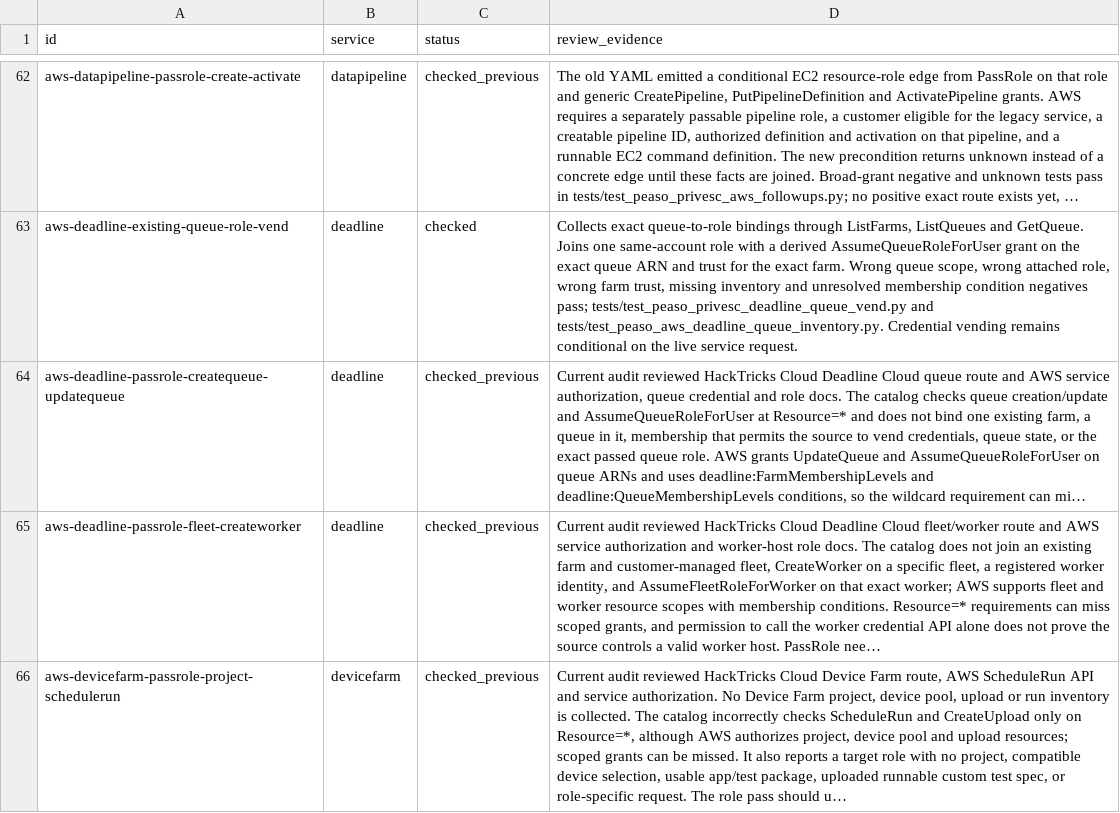
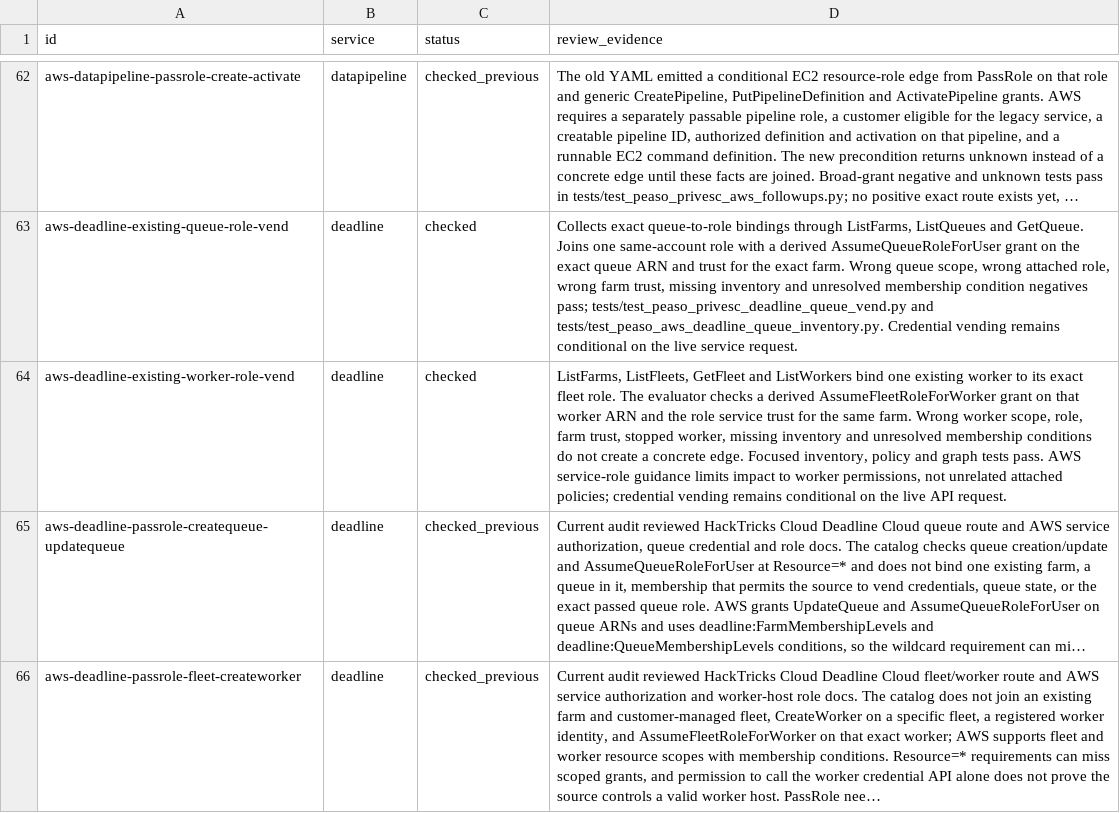
Before and after one commit to peass-ng/Blue-CloudPEASS, a TSV file: work_aws_privesc_review/technique-status.tsv, drawn as a sheet; only a part is shown, gaps mark what is left out; the shorter side is filled out with more unchanged rows; long unchanged cells end in …; the diff names each change by its address in the sheet, - before the commit and + after, or states it on an @@ line.

Commit message:
Join existing Deadline workers to exact fleet roles

```diff
--- a/work_aws_privesc_review/technique-status.tsv
+++ b/work_aws_privesc_review/technique-status.tsv
+row 64: aws-deadline-existing-worker-role-vend | deadline | checked | ListFarms, ListFleets, GetFleet and ListWorkers bind one existing worker to its exact fleet role. The evaluator checks a derived AssumeFleetRoleForWorker grant on that worker ARN and the role service trust for the same farm. Wrong worker scope, role, farm trust, stopped worker, missing inventory and unresolved membership conditions do not create a concrete edge. Focused inventory, policy and graph tests pass. AWS service-role guidance limits impact to worker permissions, not unrelated attached policies; credential vending remains conditional on the live API request.
```
Also changed, not shown: work_aws_privesc_review/page-status.tsv, work_aws_privesc_review/retired-technique-status.tsv, 13 other files.
